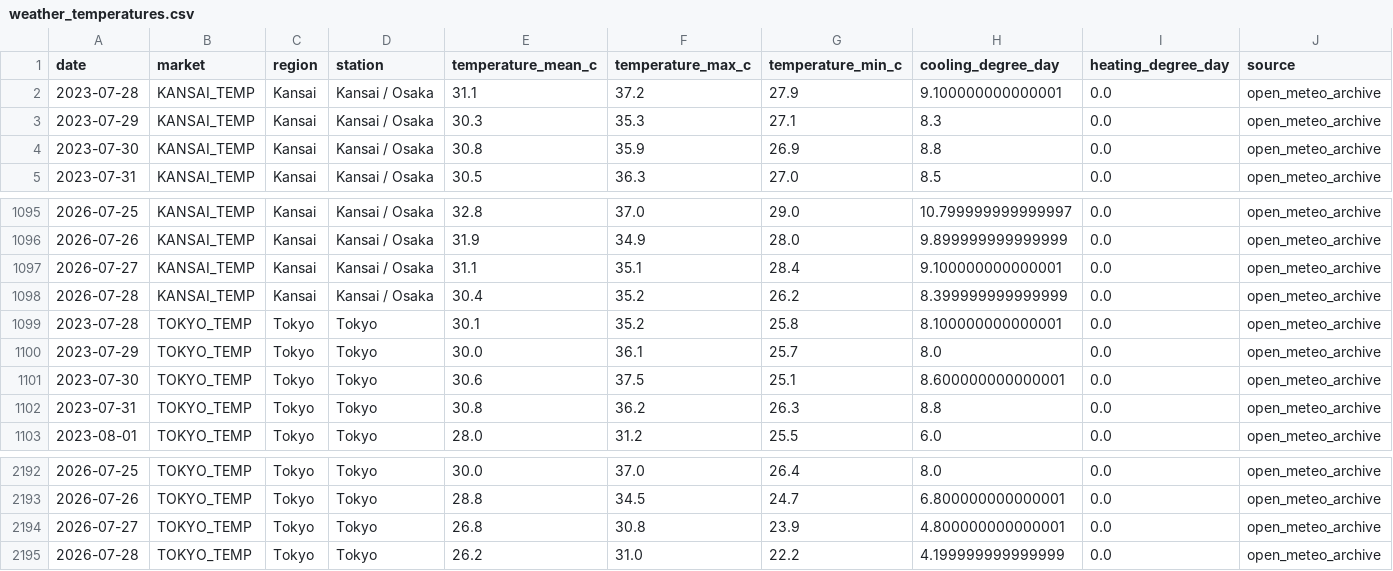
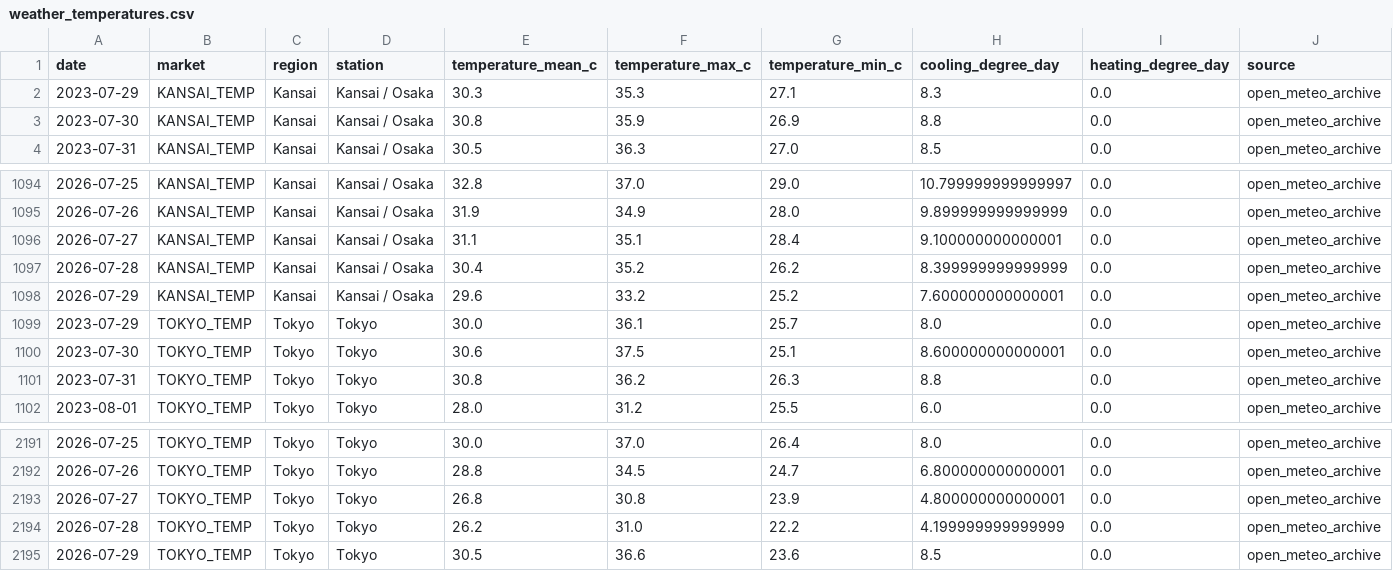
Before and after one commit to taiyu-wang/japan_power_trading_dashboard, a CSV file: data/published/weather_temperatures.csv, drawn as a sheet; only a part is shown, gaps mark what is left out; removed rows and columns are numbered as before the commit, all else as after; rows hold the shown columns only; the diff names each change by its address in the sheet, - before the commit and + after, or states it on an @@ line.

```diff
--- a/data/published/weather_temperatures.csv
+++ b/data/published/weather_temperatures.csv
-row 2: 2023-07-28 | KANSAI_TEMP | Kansai | Kansai / Osaka | 31.1 | 37.2 | 27.9 | 9.100000000000001 | 0.0 | open_meteo_archive
-row 1099: 2023-07-28 | TOKYO_TEMP | Tokyo | Tokyo | 30.1 | 35.2 | 25.8 | 8.100000000000001 | 0.0 | open_meteo_archive
+row 1098: 2026-07-29 | KANSAI_TEMP | Kansai | Kansai / Osaka | 29.6 | 33.2 | 25.2 | 7.600000000000001 | 0.0 | open_meteo_archive
+row 2195: 2026-07-29 | TOKYO_TEMP | Tokyo | Tokyo | 30.5 | 36.6 | 23.6 | 8.5 | 0.0 | open_meteo_archive
```
Also changed, not shown: data/published/jepx_intraday.csv, data/published/jepx_spot_daily.csv, 5 other files.
